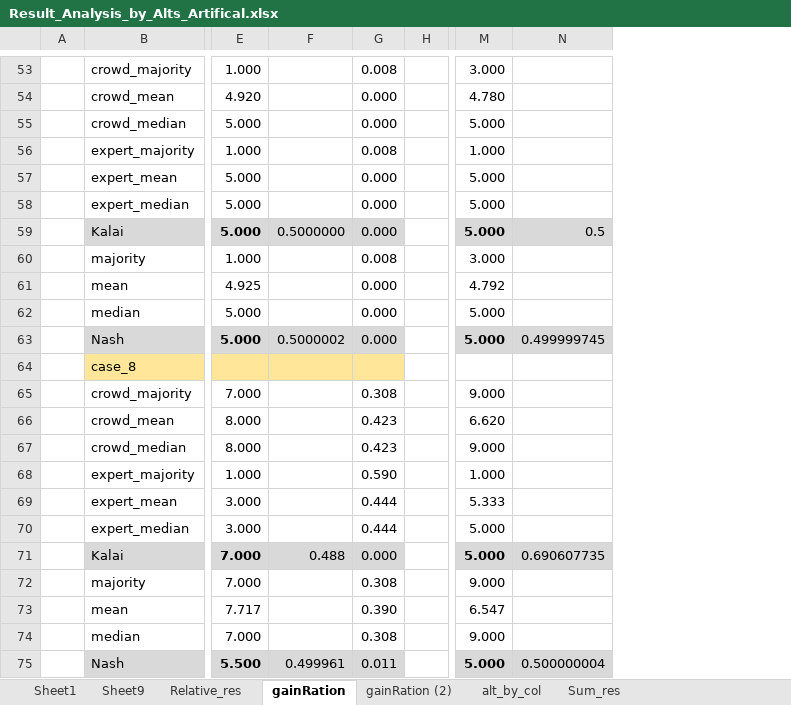
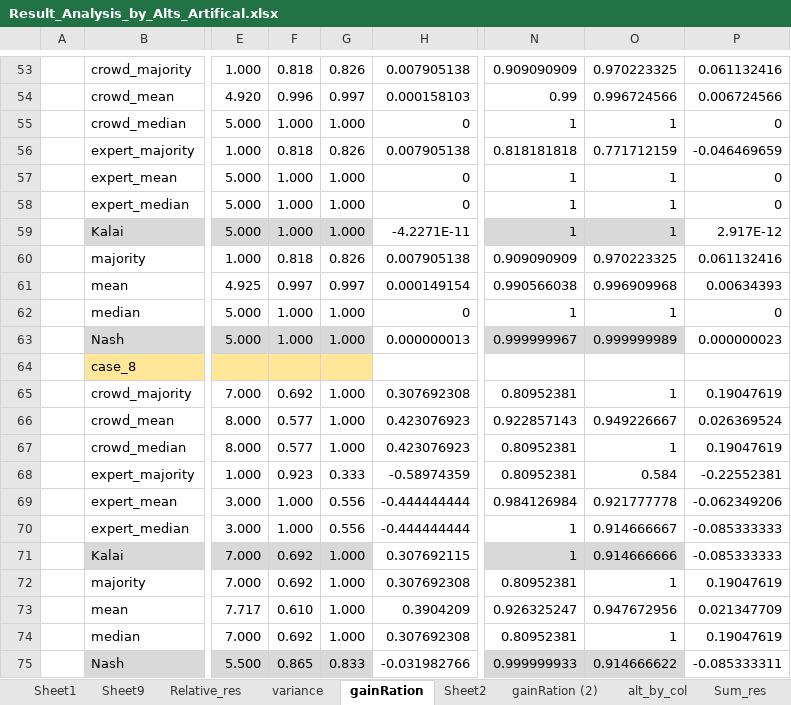
Before and after one commit to ana-kovacevic/Expert_Crowd_Grade_Optimization, an Excel workbook: results/Result_Analysis_by_Alts_Artifical.xlsx, sheet gainRation, drawn as a sheet; only a part is shown, gaps mark what is left out; values as stored, in another font and other column widths than the file's, no borders; removed rows and columns are numbered as before the commit, all else as after; the diff covers the shown part only; the diff names each change by its address in the sheet, - before the commit and + after, or states it on an @@ line.

```diff
--- a/results/Result_Analysis_by_Alts_Artifical.xlsx (sheet gainRation)
+++ b/results/Result_Analysis_by_Alts_Artifical.xlsx (sheet gainRation)
+sheet tab: variance
+sheet tab: Sheet2
-column F, rows 59-75: 0.5000000 |  |  |  | 0.5000002 |  |  |  |  |  |  |  | 0.488 |  |  |  | 0.499961
-column G, rows 53-75: 0.008 | 0.000 | 0.000 | 0.008 | 0.000 | 0.000 | 0.000 | 0.008 | 0.000 | 0.000 | 0.000 |  | 0.308 | 0.423 | 0.423 | 0.590 | 0.444 | 0.444 | 0.000 | 0.308 | 0.390 | 0.308 | 0.011
-column H, empty
+column F, rows 53-75: 0.818 | 0.996 | 1.000 | 0.818 | 1.000 | 1.000 | 1.000 | 0.818 | 0.997 | 1.000 | 1.000 |  | 0.692 | 0.577 | 0.577 | 0.923 | 1.000 | 1.000 | 0.692 | 0.692 | 0.610 | 0.692 | 0.865
+column G, rows 53-75: 0.826 | 0.997 | 1.000 | 0.826 | 1.000 | 1.000 | 1.000 | 0.826 | 0.997 | 1.000 | 1.000 |  | 1.000 | 1.000 | 1.000 | 0.333 | 0.556 | 0.556 | 1.000 | 1.000 | 1.000 | 1.000 | 0.833
+column H, rows 53-75: 0.007905138 | 0.000158103 | 0 | 0.007905138 | 0 | 0 | -4.2271E-11 | 0.007905138 | 0.000149154 | 0 | 0.000000013 |  | 0.307692308 | 0.423076923 | 0.423076923 | -0.58974359 | -0.444444444 | -0.444444444 | 0.307692115 | 0.307692308 | 0.3904209 | 0.307692308 | -0.031982766
-column M, rows 53-75: 3.000 | 4.780 | 5.000 | 1.000 | 5.000 | 5.000 | 5.000 | 3.000 | 4.792 | 5.000 | 5.000 |  | 9.000 | 6.620 | 9.000 | 1.000 | 5.333 | 5.000 | 5.000 | 9.000 | 6.547 | 9.000 | 5.000
-column N, rows 59-75: 0.5 |  |  |  | 0.499999745 |  |  |  |  |  |  |  | 0.690607735 |  |  |  | 0.500000004
+column N, rows 53-75: 0.909090909 | 0.99 | 1 | 0.818181818 | 1 | 1 | 1 | 0.909090909 | 0.990566038 | 1 | 0.999999967 |  | 0.80952381 | 0.922857143 | 0.80952381 | 0.80952381 | 0.984126984 | 1 | 1 | 0.80952381 | 0.926325247 | 0.80952381 | 0.999999933
+column O, rows 53-75: 0.970223325 | 0.996724566 | 1 | 0.771712159 | 1 | 1 | 1 | 0.970223325 | 0.996909968 | 1 | 0.999999989 |  | 1 | 0.949226667 | 1 | 0.584 | 0.921777778 | 0.914666667 | 0.914666666 | 1 | 0.947672956 | 1 | 0.914666622
+column P, rows 53-75: 0.061132416 | 0.006724566 | 0 | -0.046469659 | 0 | 0 | 2.917E-12 | 0.061132416 | 0.00634393 | 0 | 0.000000023 |  | 0.19047619 | 0.026369524 | 0.19047619 | -0.22552381 | -0.062349206 | -0.085333333 | -0.085333333 | 0.19047619 | 0.021347709 | 0.19047619 | -0.085333311
-E59 bold: on
+E59 bold: off
-E63 bold: on
+E63 bold: off
-E71 bold: on
+E71 bold: off
-E75 bold: on
+E75 bold: off
```
Also changed, not shown: 1 edited cell and cell formats elsewhere in this sheet, sheet Sum_res, 8 other files.
